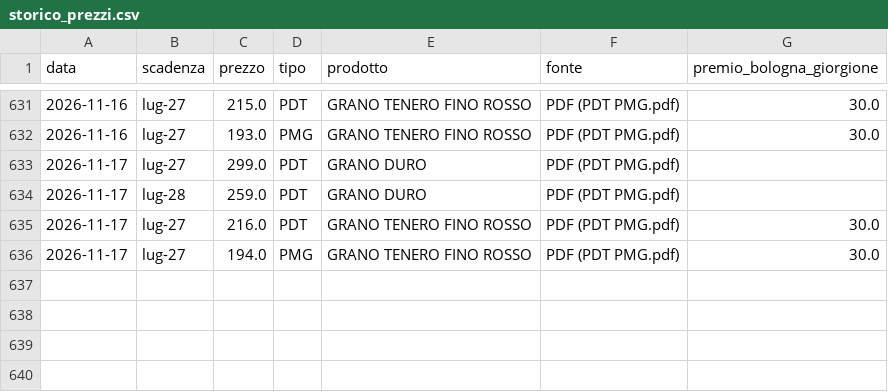
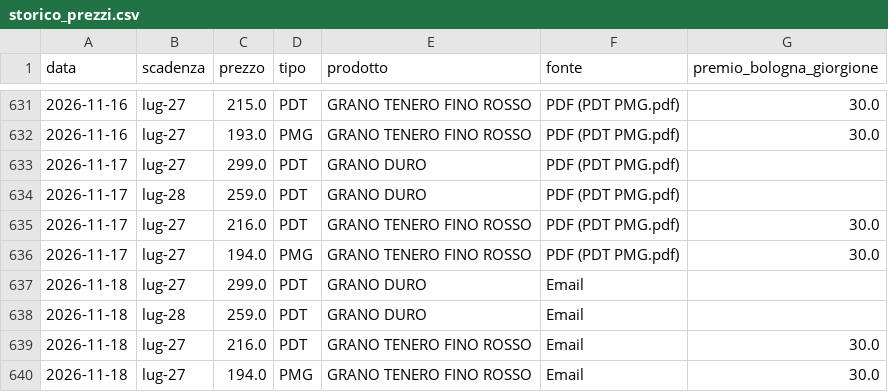
Before and after one commit to lucamancio1975-sys/Prezzi_Futures_Cereali, a CSV file: data/storico_prezzi.csv, drawn as a sheet; only a part is shown, gaps mark what is left out; the diff names each change by its address in the sheet, - before the commit and + after, or states it on an @@ line.

```diff
--- a/data/storico_prezzi.csv
+++ b/data/storico_prezzi.csv
+row 637: 2026-11-18 | lug-27 | 299.0 | PDT | GRANO DURO | Email
+row 638: 2026-11-18 | lug-28 | 259.0 | PDT | GRANO DURO | Email
+row 639: 2026-11-18 | lug-27 | 216.0 | PDT | GRANO TENERO FINO ROSSO | Email | 30.0
+row 640: 2026-11-18 | lug-27 | 194.0 | PMG | GRANO TENERO FINO ROSSO | Email | 30.0
```
